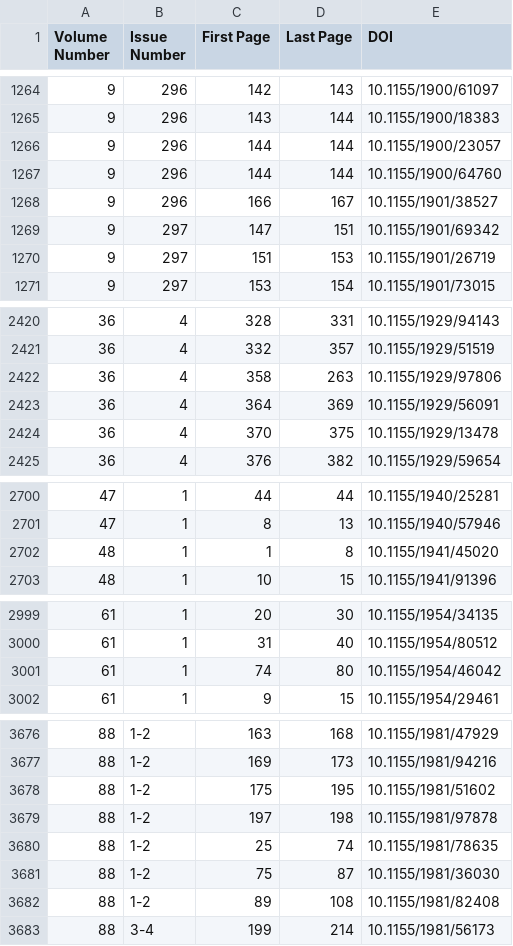
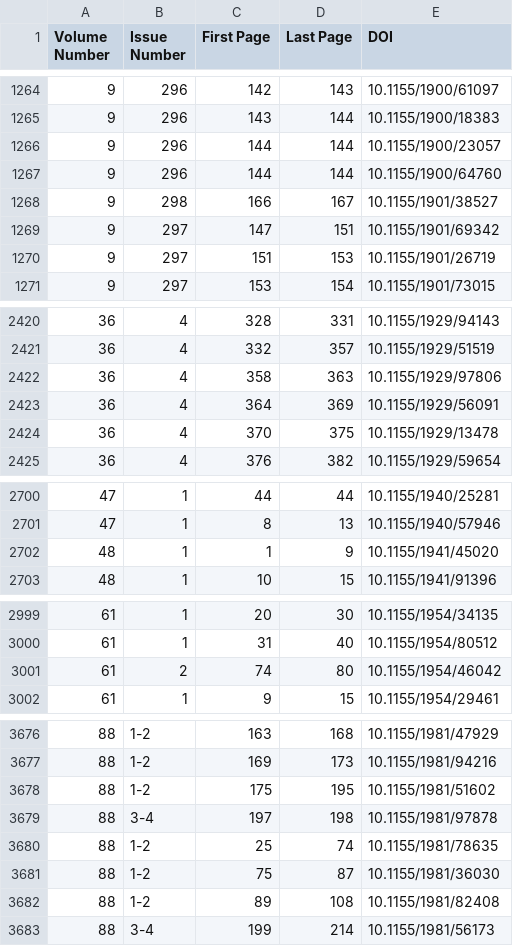
Before and after one commit to jar398/psyche, a CSV file: dois.csv, drawn as a sheet; only a part is shown, gaps mark what is left out; the diff covers the shown part only.

```diff
--- a/dois.csv
+++ b/dois.csv
@@ -1267,3 +1267,3 @@ Volume Number,Issue Number,First Page,Last Page,DOI
 9,296,144,144,10.1155/1900/64760
-9,296,166,167,10.1155/1901/38527
+9,298,166,167,10.1155/1901/38527
 9,297,147,151,10.1155/1901/69342
@@ -2421,3 +2421,3 @@ Volume Number,Issue Number,First Page,Last Page,DOI
 36,4,332,357,10.1155/1929/51519
-36,4,358,263,10.1155/1929/97806
+36,4,358,363,10.1155/1929/97806
 36,4,364,369,10.1155/1929/56091
@@ -2701,3 +2701,3 @@ Volume Number,Issue Number,First Page,Last Page,DOI
 47,1,8,13,10.1155/1940/57946
-48,1,1,8,10.1155/1941/45020
+48,1,1,9,10.1155/1941/45020
 48,1,10,15,10.1155/1941/91396
@@ -3000,3 +3000,3 @@ Volume Number,Issue Number,First Page,Last Page,DOI
 61,1,31,40,10.1155/1954/80512
-61,1,74,80,10.1155/1954/46042
+61,2,74,80,10.1155/1954/46042
 61,1,9,15,10.1155/1954/29461
@@ -3678,3 +3678,3 @@ Volume Number,Issue Number,First Page,Last Page,DOI
 88,1-2,175,195,10.1155/1981/51602
-88,1-2,197,198,10.1155/1981/97878
+88,3-4,197,198,10.1155/1981/97878
 88,1-2,25,74,10.1155/1981/78635
```
Also changed, not shown: 2 added rows, 2 removed rows and 29 edited cells elsewhere in this file, 4 other files.
